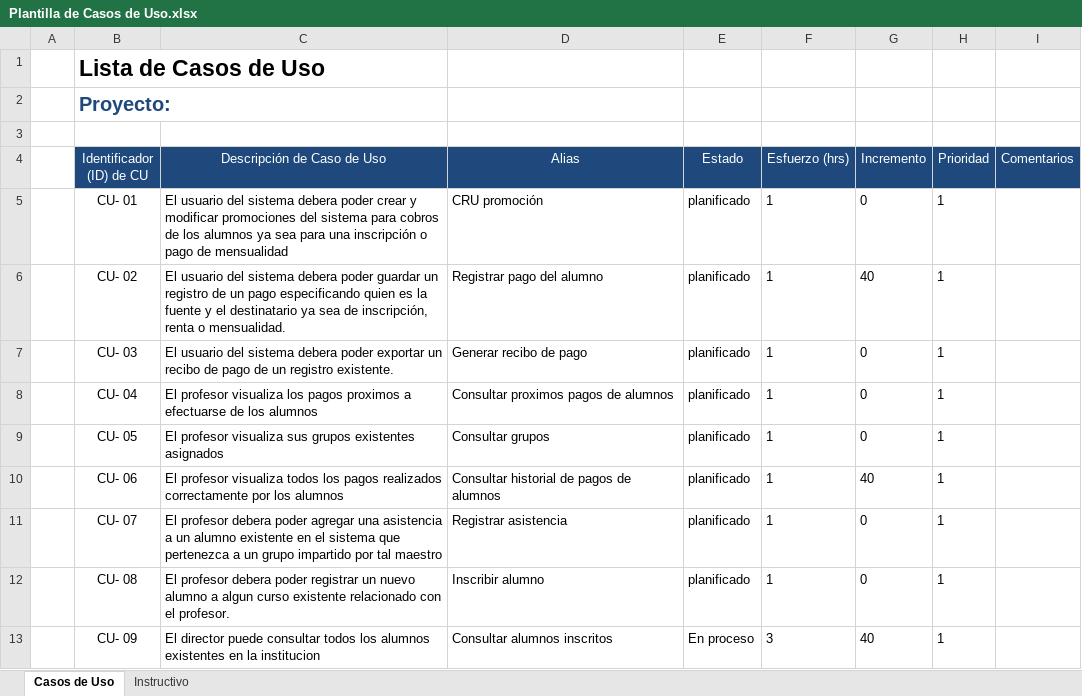
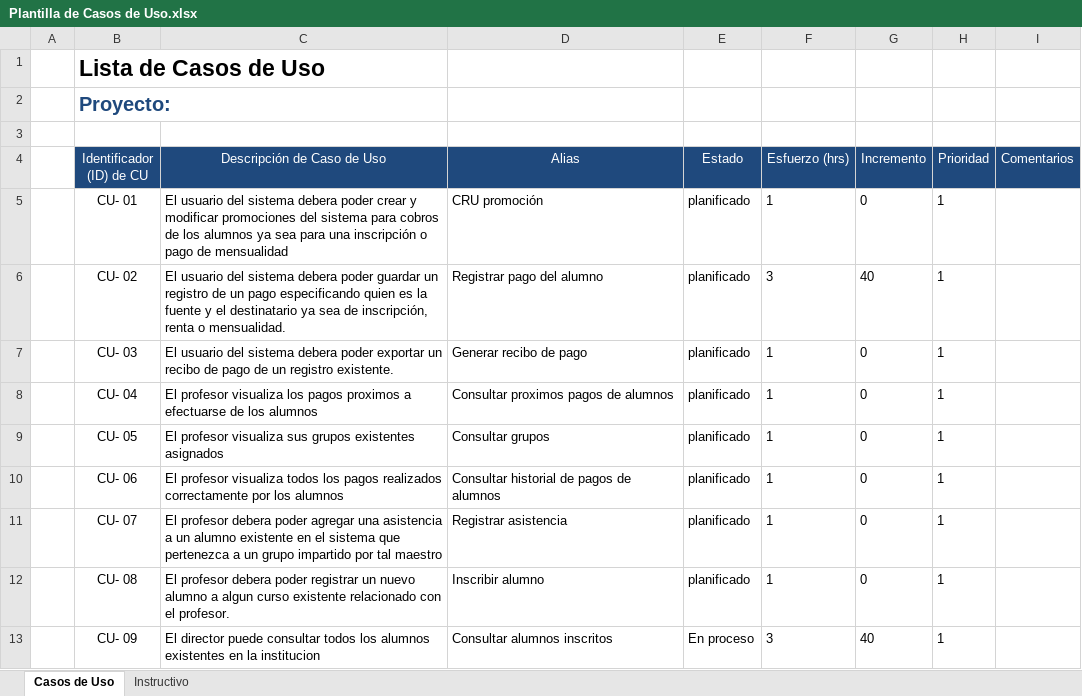
Before and after one commit to Senzho/DesarrolloSoftwareISO, an Excel workbook: Plantillas/Plantilla de Casos de Uso.xlsx, sheet Casos de Uso, drawn as a sheet; only a part is shown; values as stored, in another font and other column widths than the file's, no borders; the diff covers the shown part only; the diff names each change by its address in the sheet, - before the commit and + after, or states it on an @@ line.

```diff
--- a/Plantillas/Plantilla de Casos de Uso.xlsx (sheet Casos de Uso)
+++ b/Plantillas/Plantilla de Casos de Uso.xlsx (sheet Casos de Uso)
-F6 (Esfuerzo (hrs)): 1
+F6 (Esfuerzo (hrs)): 3
-G10 (Incremento): 40
+G10 (Incremento): 0
```
Also changed, not shown: 5 edited cells elsewhere in this sheet, Plantillas/Plantilla Lista de Tareas de la 4ta Iteración.xlsx, 4 other files.
